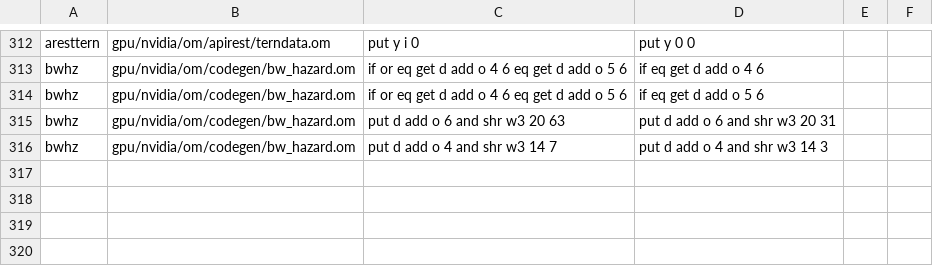
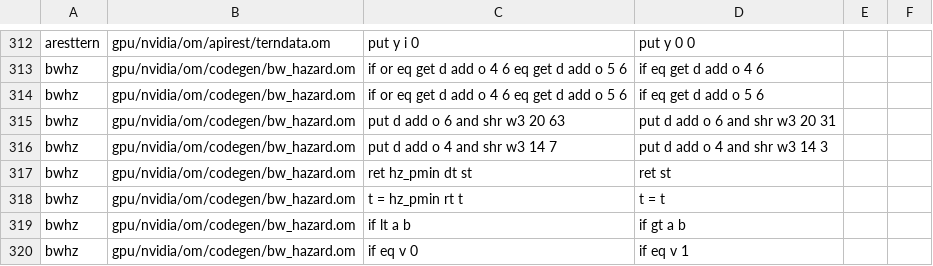
Before and after one commit to drakestapleton/omega-mv, a TSV file: gpu/nvidia/checks/mutants.tsv, drawn as a sheet; only a part is shown, gaps mark what is left out; the diff names each change by its address in the sheet, - before the commit and + after, or states it on an @@ line.

Commit message:
gpu/nvidia: bwhz refused rows read every field; pc tag rules (join, late reader, wait) as checked helpers
Review 69b6f8c5 findings 1-3. Runtime lists not yet regenerated for this head.

```diff
--- a/gpu/nvidia/checks/mutants.tsv
+++ b/gpu/nvidia/checks/mutants.tsv
+row 317: bwhz | gpu/nvidia/om/codegen/bw_hazard.om | ret hz_pmin dt st | ret st
+row 318: bwhz | gpu/nvidia/om/codegen/bw_hazard.om | t = hz_pmin rt t | t = t
+row 319: bwhz | gpu/nvidia/om/codegen/bw_hazard.om | if lt a b | if gt a b
+row 320: bwhz | gpu/nvidia/om/codegen/bw_hazard.om | if eq v 0 | if eq v 1
```
Also changed, not shown: 3 other files.
